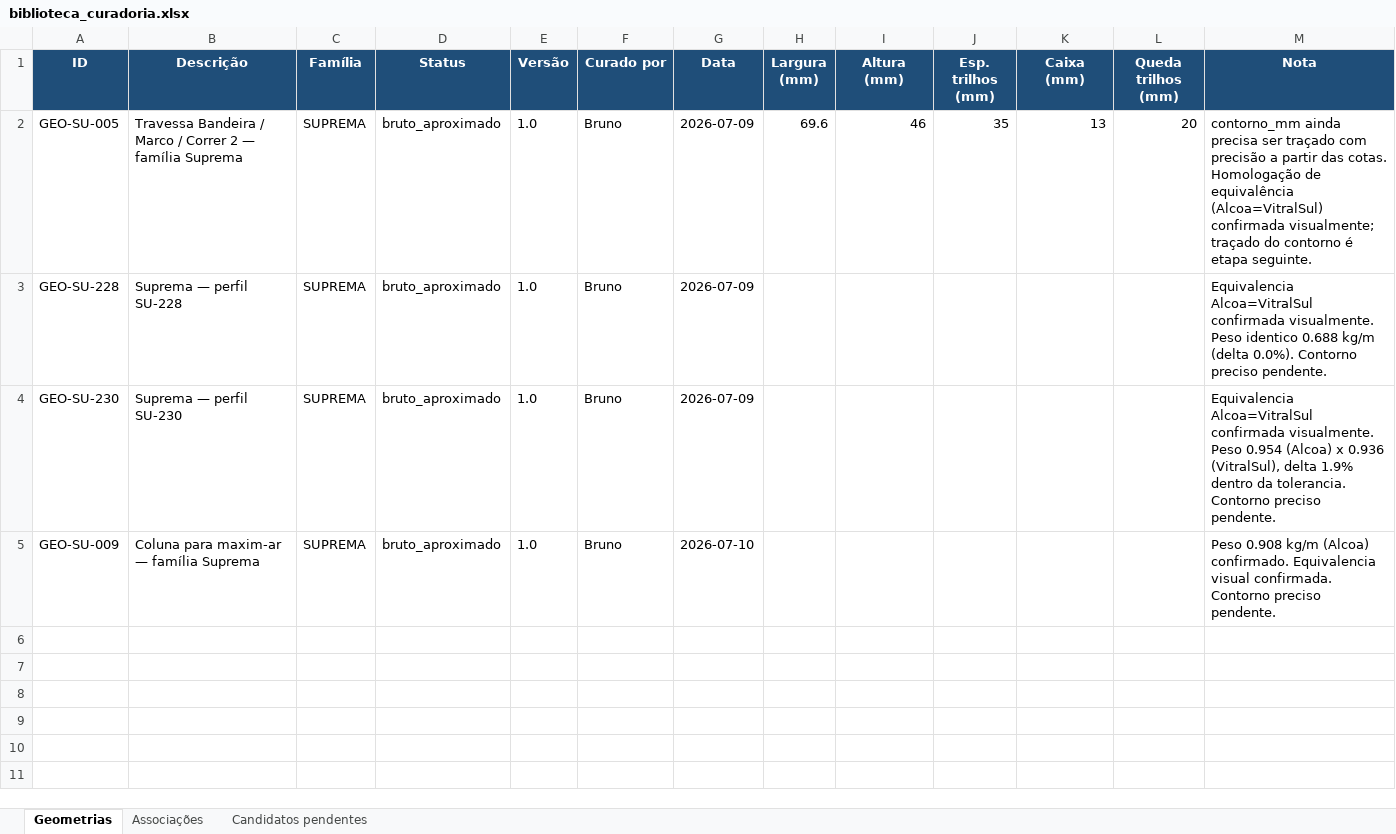
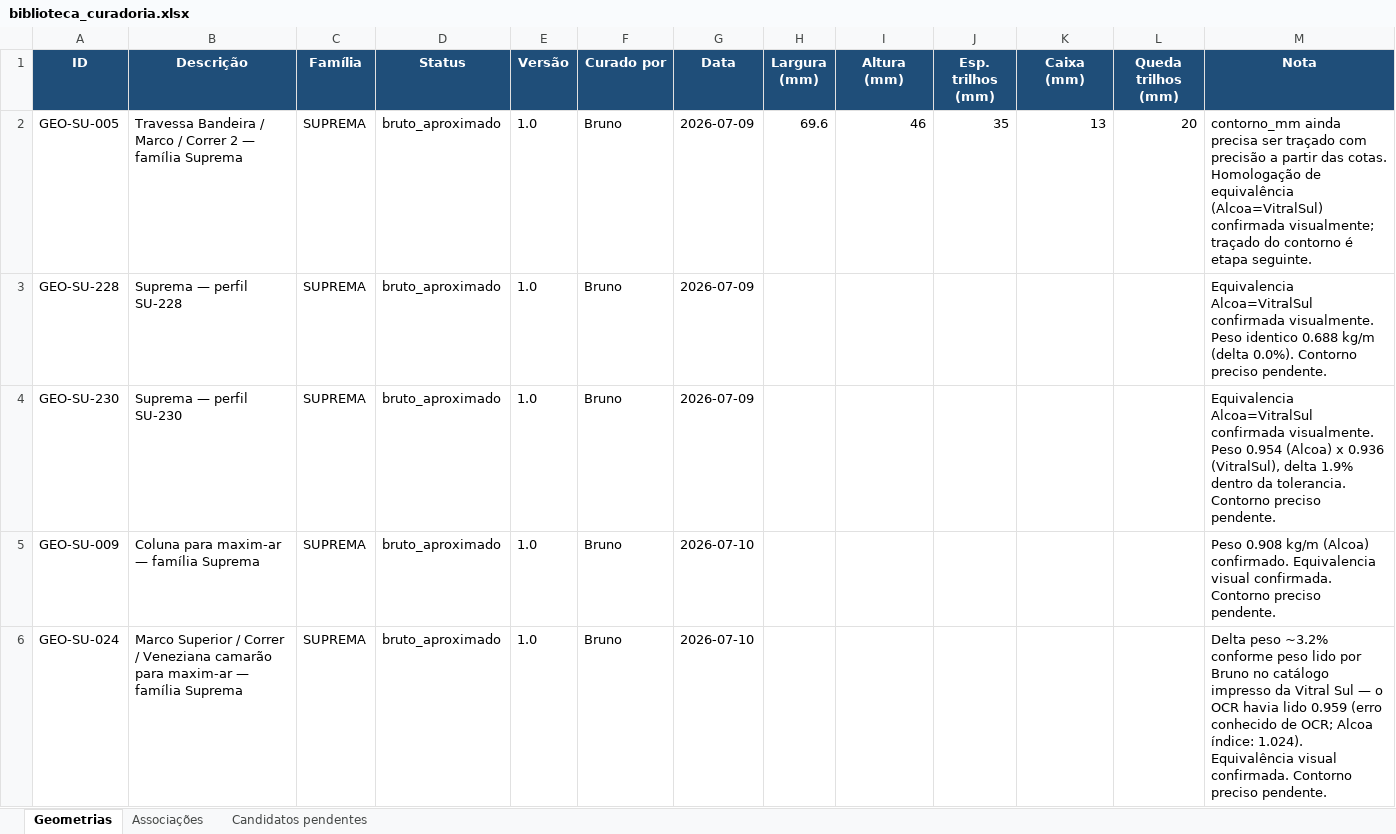
Before and after one commit to brunoarchviz/esquadriacore, an Excel workbook: curadoria/biblioteca_curadoria.xlsx, sheet Geometrias, drawn as a sheet; values as stored, in another font and other column widths than the file's, no borders; the diff names each change by its address in the sheet, - before the commit and + after, or states it on an @@ line.

```diff
--- a/curadoria/biblioteca_curadoria.xlsx (sheet Geometrias)
+++ b/curadoria/biblioteca_curadoria.xlsx (sheet Geometrias)
+row 6: GEO-SU-024 | Marco Superior / Correr / Veneziana camarão para maxim-ar — família Suprema | SUPREMA | bruto_aproximado | 1.0 | Bruno | 2026-07-10 |  |  |  |  |  | Delta peso ~3.2% conforme peso lido por Bruno no catálogo impresso da Vitral Sul — o OCR havia lido 0.959 (erro conhecido de OCR; Alcoa índice: 1.024). Equivalência visual confirmada. Contorno preciso pendente.
```
Also changed, not shown: sheet Associações, sheet Candidatos pendentes, 3 other files.
